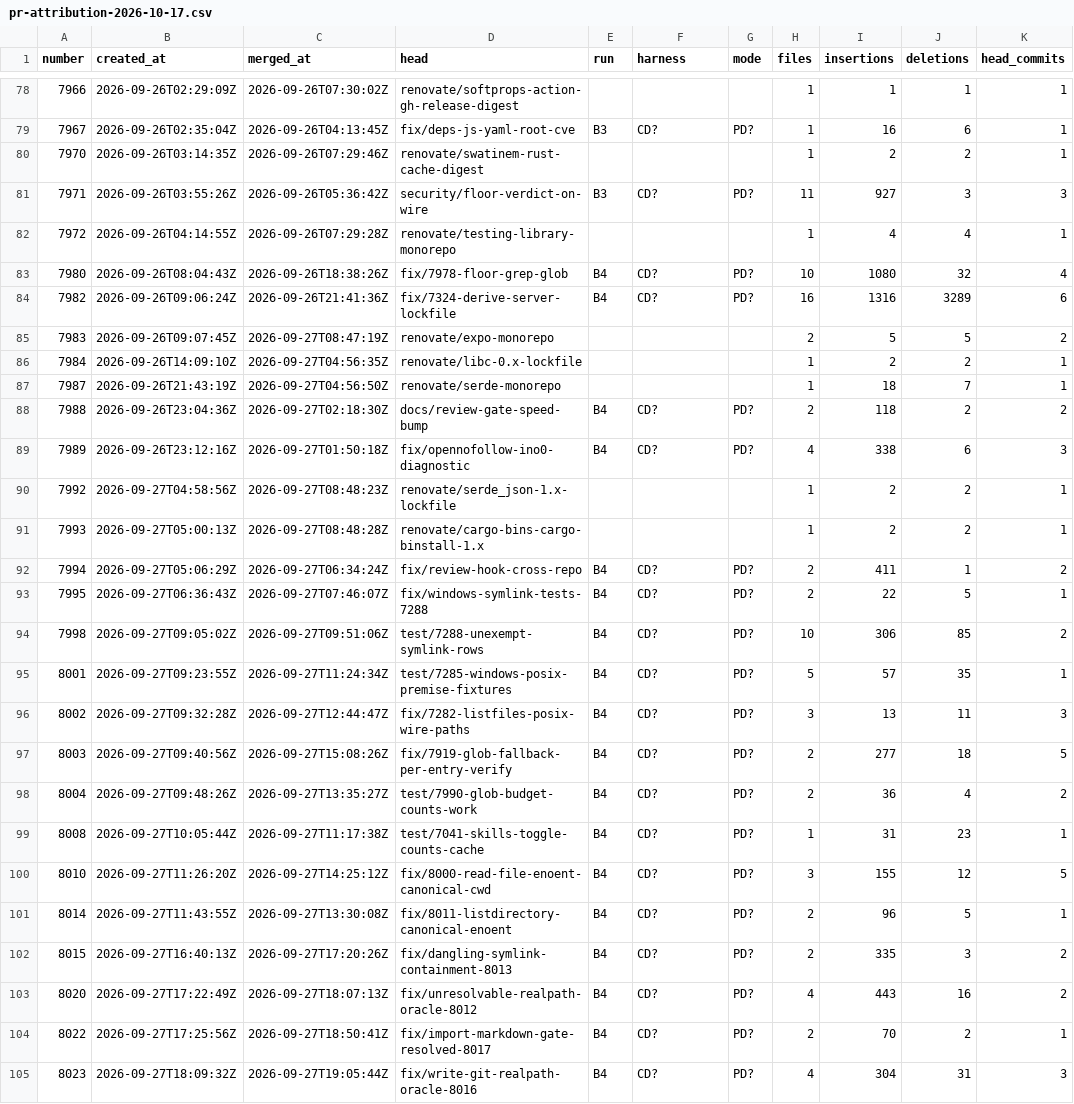
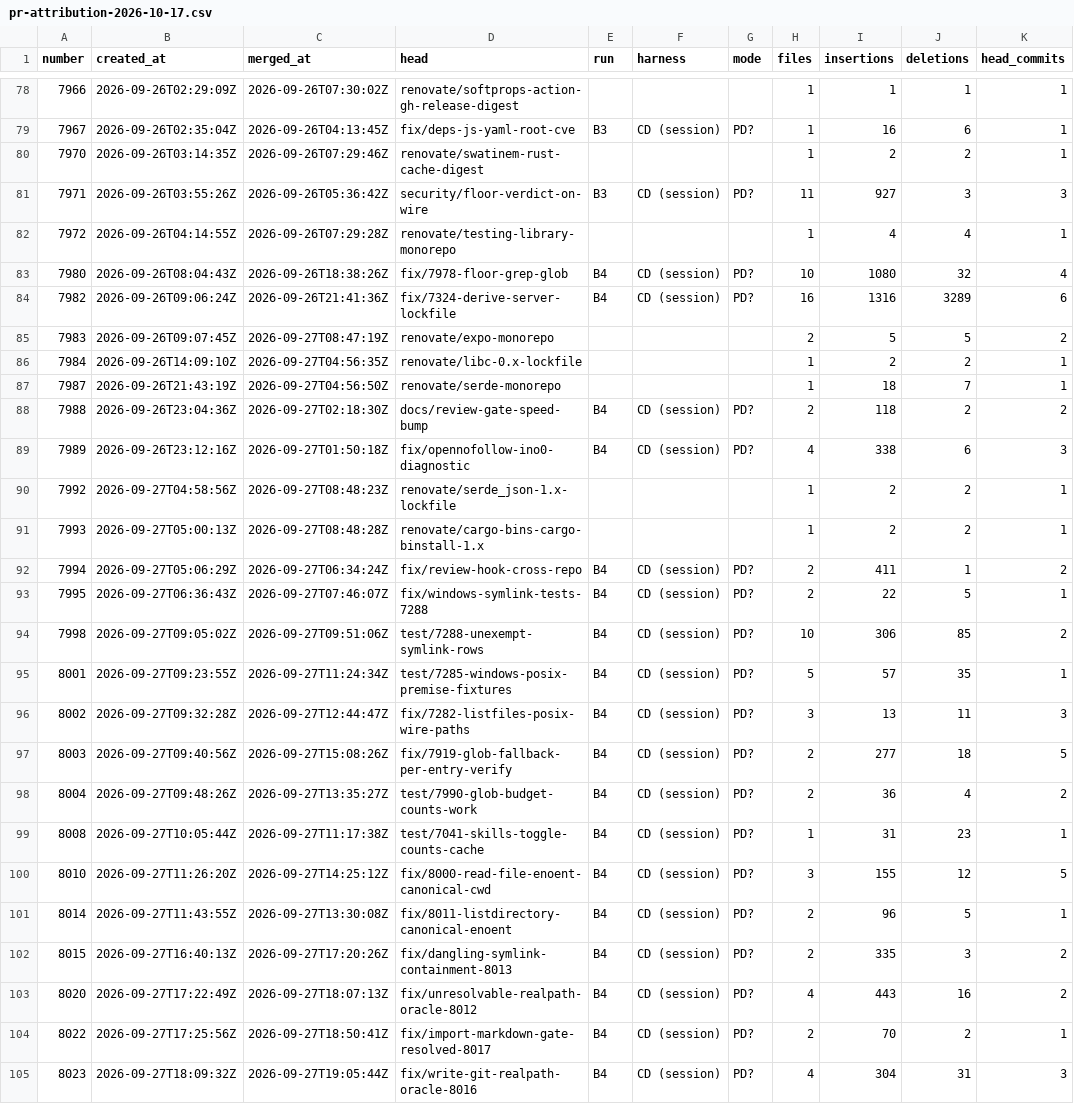
Before and after one commit to blamechris/chroxy, a CSV file: docs/reports/harness-evals/data/pr-attribution-2026-10-17.csv, drawn as a sheet; only a part is shown, gaps mark what is left out; the diff covers the shown part only; the diff names each change by its address in the sheet, - before the commit and + after, or states it on an @@ line.

```diff
--- a/docs/reports/harness-evals/data/pr-attribution-2026-10-17.csv
+++ b/docs/reports/harness-evals/data/pr-attribution-2026-10-17.csv
-F79 (harness): CD?
+F79 (harness): CD (session)
-F81 (harness): CD?
+F81 (harness): CD (session)
-F83:F84 (harness): CD?
+F83:F84 (harness): CD (session)
-F88:F89 (harness): CD?
+F88:F89 (harness): CD (session)
-F92:F105 (harness): CD?
+F92:F105 (harness): CD (session)
```
Also changed, not shown: 154 edited cells elsewhere in this file, docs/reports/harness-evals/data/review-metrics-2026-10-17.csv, docs/reports/harness-evals/data/runs-2026-10-17.csv, 17 other files.
